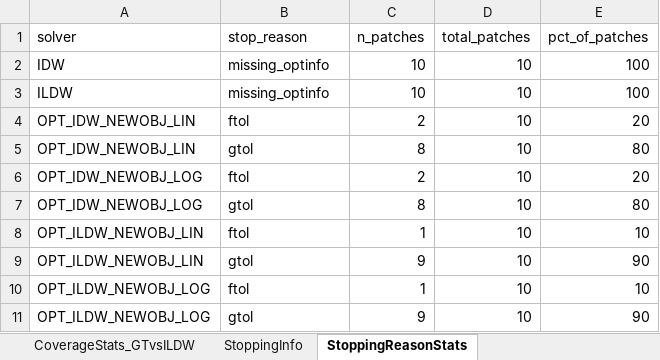
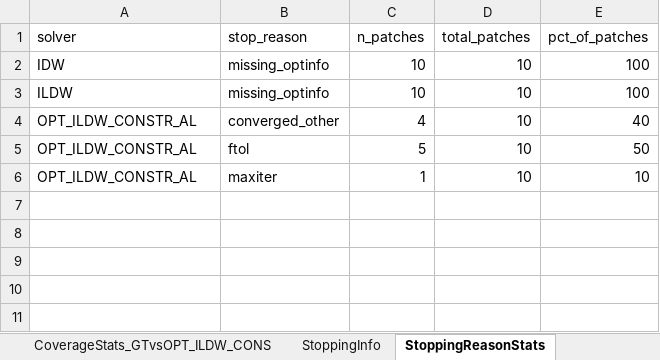
Before and after one commit to guyeven/Rainfall-Estimation, an Excel workbook: Compute-Link-Attenuations/TenPatches/batch_analyze_output_multi/stats_multi.xlsx, sheet StoppingReasonStats, drawn as a sheet; values as stored, in another font and other column widths than the file's, no borders; removed rows and columns are numbered as before the commit, all else as after; the diff names each change by its address in the sheet, - before the commit and + after, or states it on an @@ line.

Commit message:
Update TenPatches configs, solver outputs, and analysis artifacts

```diff
--- a/Compute-Link-Attenuations/TenPatches/batch_analyze_output_multi/stats_multi.xlsx (sheet StoppingReasonStats)
+++ b/Compute-Link-Attenuations/TenPatches/batch_analyze_output_multi/stats_multi.xlsx (sheet StoppingReasonStats)
-row 4: OPT_IDW_NEWOBJ_LIN | ftol | 2 | 10 | 20
-row 5: OPT_IDW_NEWOBJ_LIN | gtol | 8 | 10 | 80
-row 6: OPT_IDW_NEWOBJ_LOG | ftol | 2 | 10 | 20
-row 7: OPT_IDW_NEWOBJ_LOG | gtol | 8 | 10 | 80
-row 8: OPT_ILDW_NEWOBJ_LIN | ftol | 1 | 10 | 10
-row 9: OPT_ILDW_NEWOBJ_LIN | gtol | 9 | 10 | 90
+row 4: OPT_ILDW_CONSTR_AL | converged_other | 4 | 10 | 40
+row 5: OPT_ILDW_CONSTR_AL | ftol | 5 | 10 | 50
-A6 (solver): OPT_ILDW_NEWOBJ_LOG
+A6 (solver): OPT_ILDW_CONSTR_AL
-B6 (stop_reason): ftol
+B6 (stop_reason): maxiter
-row 11: OPT_ILDW_NEWOBJ_LOG | gtol | 9 | 10 | 90
```
Also changed, not shown: sheet CoverageStats_GTvsOPT_ILDW_CONS, sheet DistanceStatsK2_GTvsOPT_ILDW_CO, sheet DistanceStats_GTvsOPT_ILDW_CONS, sheet OverallStats_GTvsOPT_ILDW_CONST, sheet OverallStats_GTvsILDW, sheet Objective_NativeBySolver, 6 more sheets, other sheet tabs, 50 other files.
